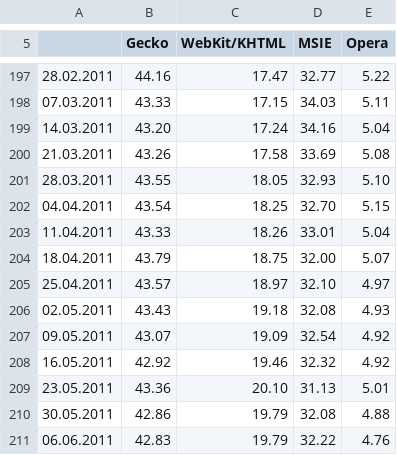
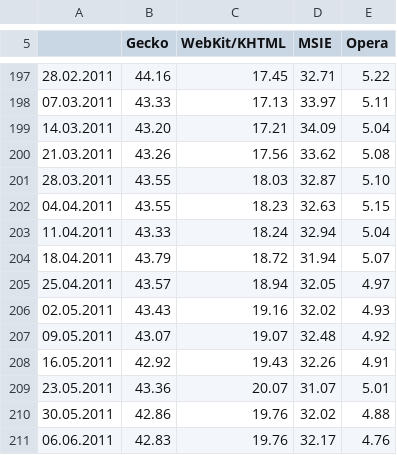
Before and after one commit to tymofij/ee-browsers, a CSV file: csv/bulgaria.csv, drawn as a sheet; only a part is shown, gaps mark what is left out; the diff covers the shown part only.

```diff
--- a/csv/bulgaria.csv
+++ b/csv/bulgaria.csv
@@ -197,15 +197,15 @@
-"28.02.2011","44.16","17.47","32.77","5.22",
-"07.03.2011","43.33","17.15","34.03","5.11",
-"14.03.2011","43.20","17.24","34.16","5.04",
-"21.03.2011","43.26","17.58","33.69","5.08",
-"28.03.2011","43.55","18.05","32.93","5.10",
-"04.04.2011","43.54","18.25","32.70","5.15",
-"11.04.2011","43.33","18.26","33.01","5.04",
-"18.04.2011","43.79","18.75","32.00","5.07",
-"25.04.2011","43.57","18.97","32.10","4.97",
-"02.05.2011","43.43","19.18","32.08","4.93",
-"09.05.2011","43.07","19.09","32.54","4.92",
-"16.05.2011","42.92","19.46","32.32","4.92",
-"23.05.2011","43.36","20.10","31.13","5.01",
-"30.05.2011","42.86","19.79","32.08","4.88",
-"06.06.2011","42.83","19.79","32.22","4.76",
+"28.02.2011","44.16","17.45","32.71","5.22",
+"07.03.2011","43.33","17.13","33.97","5.11",
+"14.03.2011","43.20","17.21","34.09","5.04",
+"21.03.2011","43.26","17.56","33.62","5.08",
+"28.03.2011","43.55","18.03","32.87","5.10",
+"04.04.2011","43.55","18.23","32.63","5.15",
+"11.04.2011","43.33","18.24","32.94","5.04",
+"18.04.2011","43.79","18.72","31.94","5.07",
+"25.04.2011","43.57","18.94","32.05","4.97",
+"02.05.2011","43.43","19.16","32.02","4.93",
+"09.05.2011","43.07","19.07","32.48","4.92",
+"16.05.2011","42.92","19.43","32.26","4.91",
+"23.05.2011","43.36","20.07","31.07","5.01",
+"30.05.2011","42.86","19.76","32.02","4.88",
+"06.06.2011","42.83","19.76","32.17","4.76",
```
Also changed, not shown: 5 added rows and 49 edited cells elsewhere in this file, csv/czech_republic.csv, csv/estonia.csv, 9 other files.
